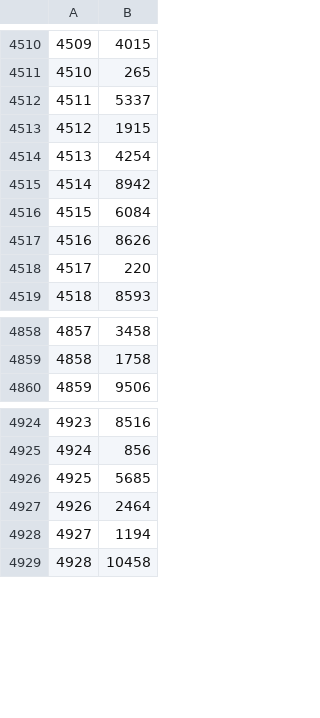
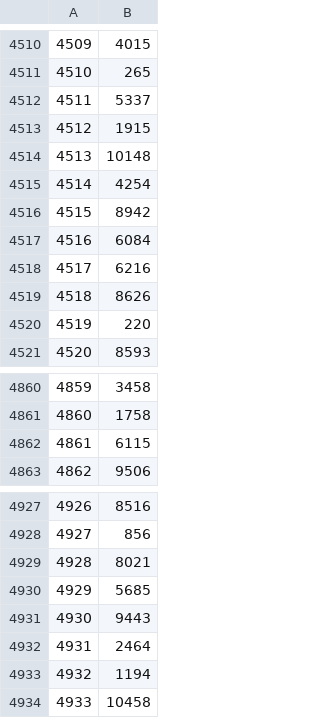
Before and after one commit to dupadhyaya/rAnalyticsHHE, a CSV file: data_clus_2.csv, drawn as a sheet; only a part is shown, gaps mark what is left out; addresses are those after the commit; the diff names each change by its address in the sheet, - before the commit and + after, or states it on an @@ line.

```diff
--- a/data_clus_2.csv
+++ b/data_clus_2.csv
+row 4514: 4513 | 10148
@@ column A renumbered from row 4515 down @@
+row 4518: 4517 | 6216
+row 4862: 4861 | 6115
+row 4929: 4928 | 8021
+row 4931: 4930 | 9443
```
Also changed, not shown: 3 other files.
